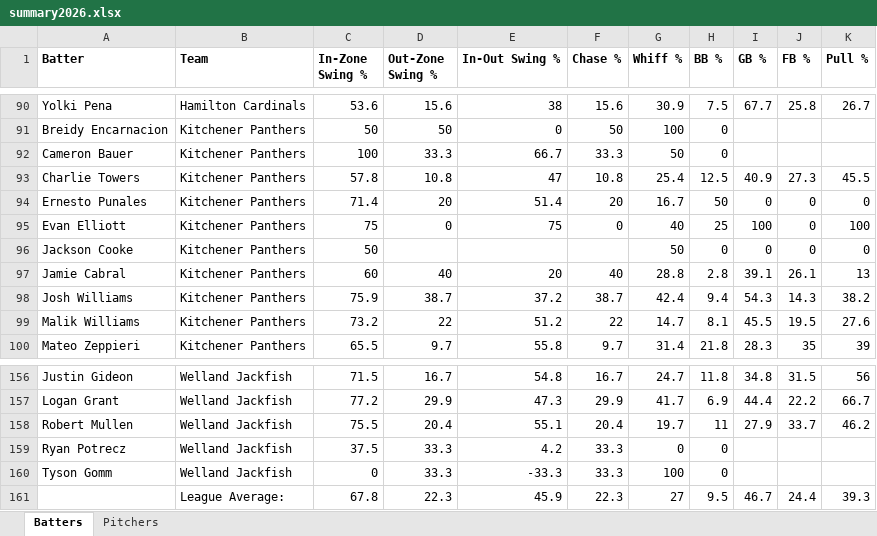
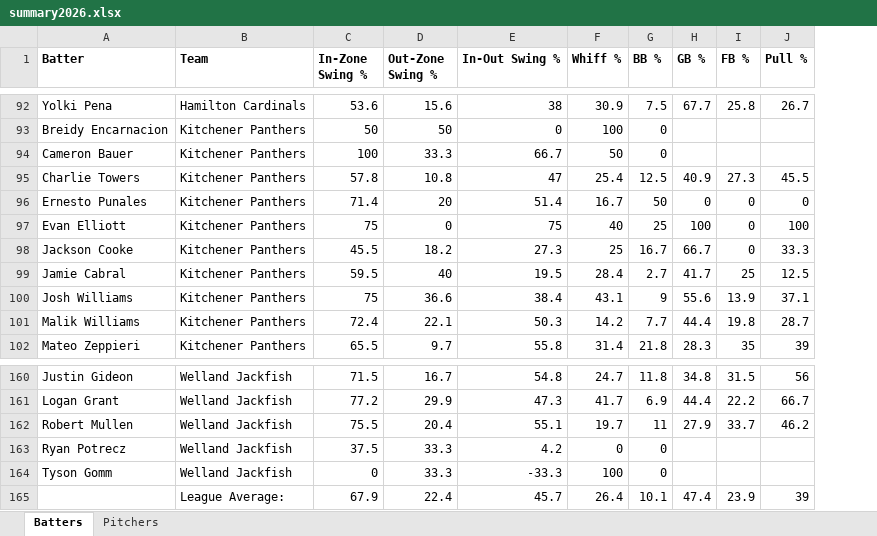
Before and after one commit to bigfishy06/data-diamond, an Excel workbook: cbl-new/data/summary2026.xlsx, sheet Batters, drawn as a sheet; only a part is shown, gaps mark what is left out; values as stored, in another font and other column widths than the file's, no borders; table styles not drawn; removed rows and columns are numbered as before the commit, all else as after; the diff covers the shown part only; the diff names each change by its address in the sheet, - before the commit and + after, or states it on an @@ line.

```diff
--- a/cbl-new/data/summary2026.xlsx (sheet Batters)
+++ b/cbl-new/data/summary2026.xlsx (sheet Batters)
-column F (Chase %), rows 90-100: 15.6 | 50 | 33.3 | 10.8 | 20 | 0 |  | 40 | 38.7 | 22 | 9.7; rows 156-160: 16.7 | 29.9 | 20.4 | 33.3 | 33.3
-C98 (In-Zone Swing %): 50
+C98 (In-Zone Swing %): 45.5
-D98 (Out-Zone Swing %): (empty)
+D98 (Out-Zone Swing %): 18.2
-E98 (In-Out Swing %): (empty)
+E98 (In-Out Swing %): 27.3
-F98 (Whiff %): 50
+F98 (Whiff %): 25
-G98 (BB %): 0
+G98 (BB %): 16.7
-H98 (GB %): 0
+H98 (GB %): 66.7
-J98 (Pull %): 0
+J98 (Pull %): 33.3
-C99 (In-Zone Swing %): 60
+C99 (In-Zone Swing %): 59.5
-E99 (In-Out Swing %): 20
+E99 (In-Out Swing %): 19.5
-F99 (Whiff %): 28.8
+F99 (Whiff %): 28.4
-G99 (BB %): 2.8
+G99 (BB %): 2.7
-H99 (GB %): 39.1
+H99 (GB %): 41.7
-I99 (FB %): 26.1
+I99 (FB %): 25
-J99 (Pull %): 13
+J99 (Pull %): 12.5
-C100 (In-Zone Swing %): 75.9
+C100 (In-Zone Swing %): 75
-D100 (Out-Zone Swing %): 38.7
+D100 (Out-Zone Swing %): 36.6
-E100 (In-Out Swing %): 37.2
+E100 (In-Out Swing %): 38.4
-F100 (Whiff %): 42.4
+F100 (Whiff %): 43.1
-G100 (BB %): 9.4
+G100 (BB %): 9
-H100 (GB %): 54.3
+H100 (GB %): 55.6
-I100 (FB %): 14.3
+I100 (FB %): 13.9
-J100 (Pull %): 38.2
+J100 (Pull %): 37.1
-C101 (In-Zone Swing %): 73.2
+C101 (In-Zone Swing %): 72.4
-D101 (Out-Zone Swing %): 22
+D101 (Out-Zone Swing %): 22.1
-E101 (In-Out Swing %): 51.2
+E101 (In-Out Swing %): 50.3
-F101 (Whiff %): 14.7
+F101 (Whiff %): 14.2
-G101 (BB %): 8.1
+G101 (BB %): 7.7
-H101 (GB %): 45.5
+H101 (GB %): 44.4
-I101 (FB %): 19.5
+I101 (FB %): 19.8
-J101 (Pull %): 27.6
+J101 (Pull %): 28.7
-row 161:  | League Average: | 67.8 | 22.3 | 45.9 | 22.3 | 27 | 9.5 | 46.7 | 24.4 | 39.3
+row 165:  | League Average: | 67.9 | 22.4 | 45.7 | 26.4 | 10.1 | 47.4 | 23.9 | 39
```
Also changed, not shown: 5 added rows, 1 removed row and 528 edited cells elsewhere in this sheet, sheet Pitchers, 5 other files.
